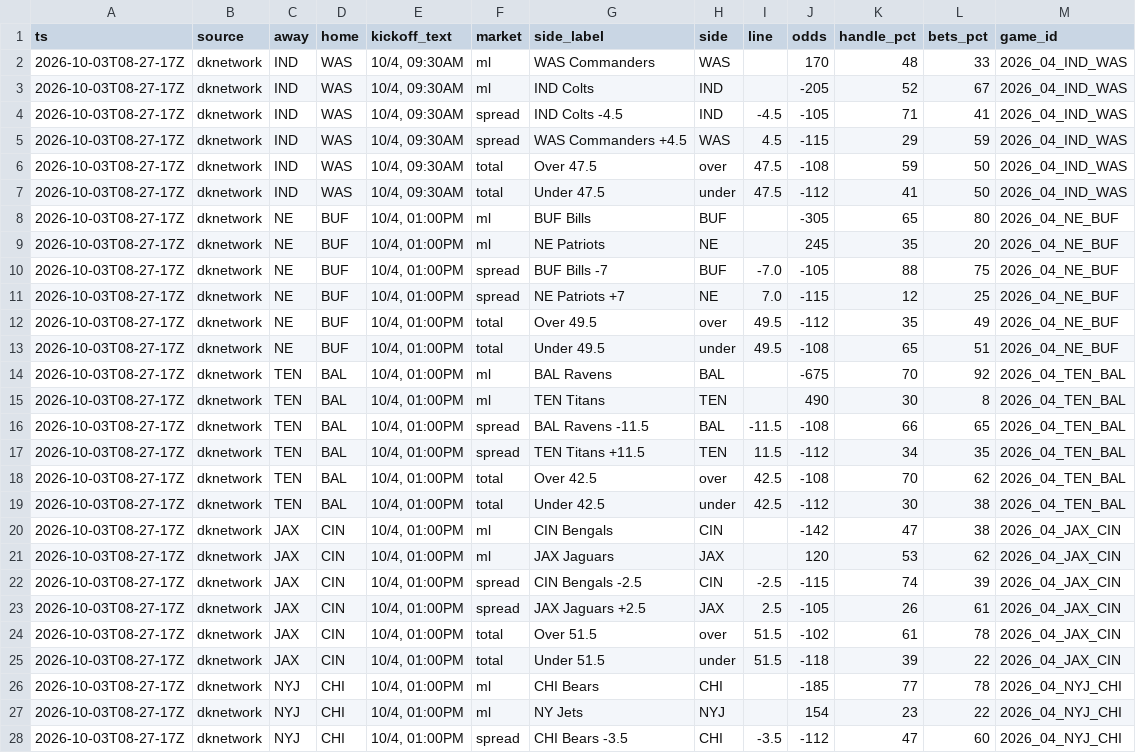
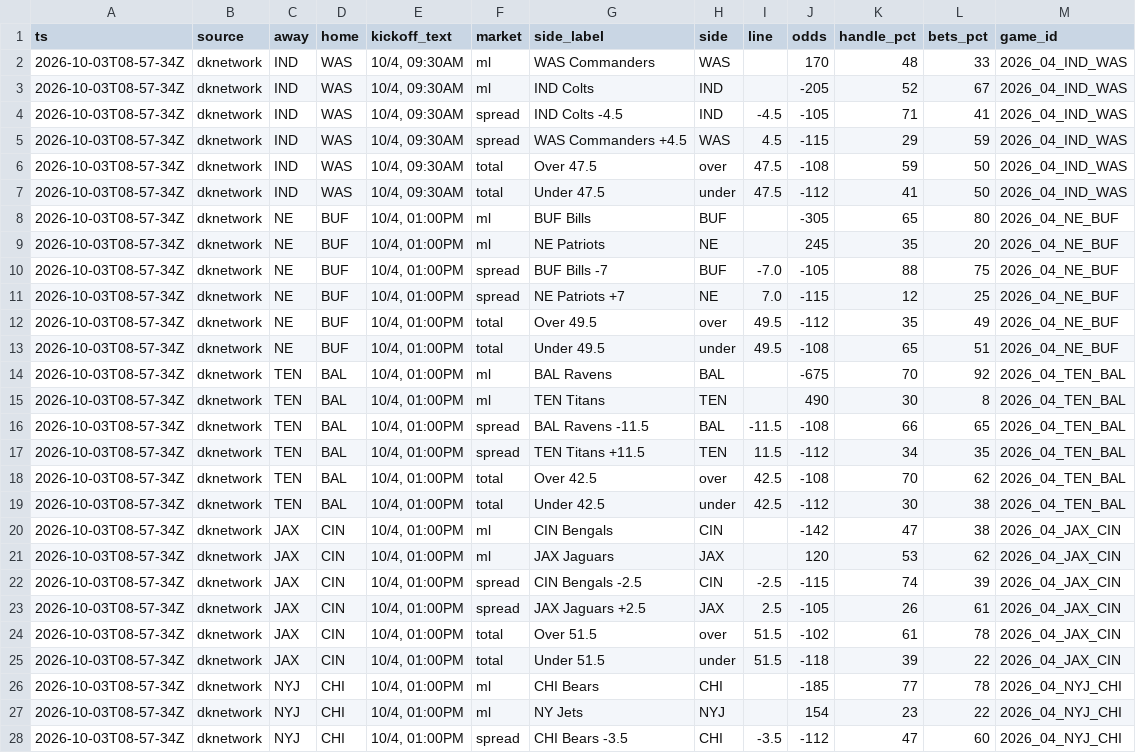
Before and after one commit to MattFos18/nfl-model, a CSV file: data/lines/splits_latest.csv, drawn as a sheet; only a part is shown; the diff covers the shown part only; the diff names each change by its address in the sheet, - before the commit and + after, or states it on an @@ line.

```diff
--- a/data/lines/splits_latest.csv
+++ b/data/lines/splits_latest.csv
-A2:A28 (ts): 2026-10-03T08-27-17Z
+A2:A28 (ts): 2026-10-03T08-57-34Z
```
Also changed, not shown: 79 edited cells elsewhere in this file, data/lines/watch_log.csv, data/runs/refresh_log.csv, 18 other files.
